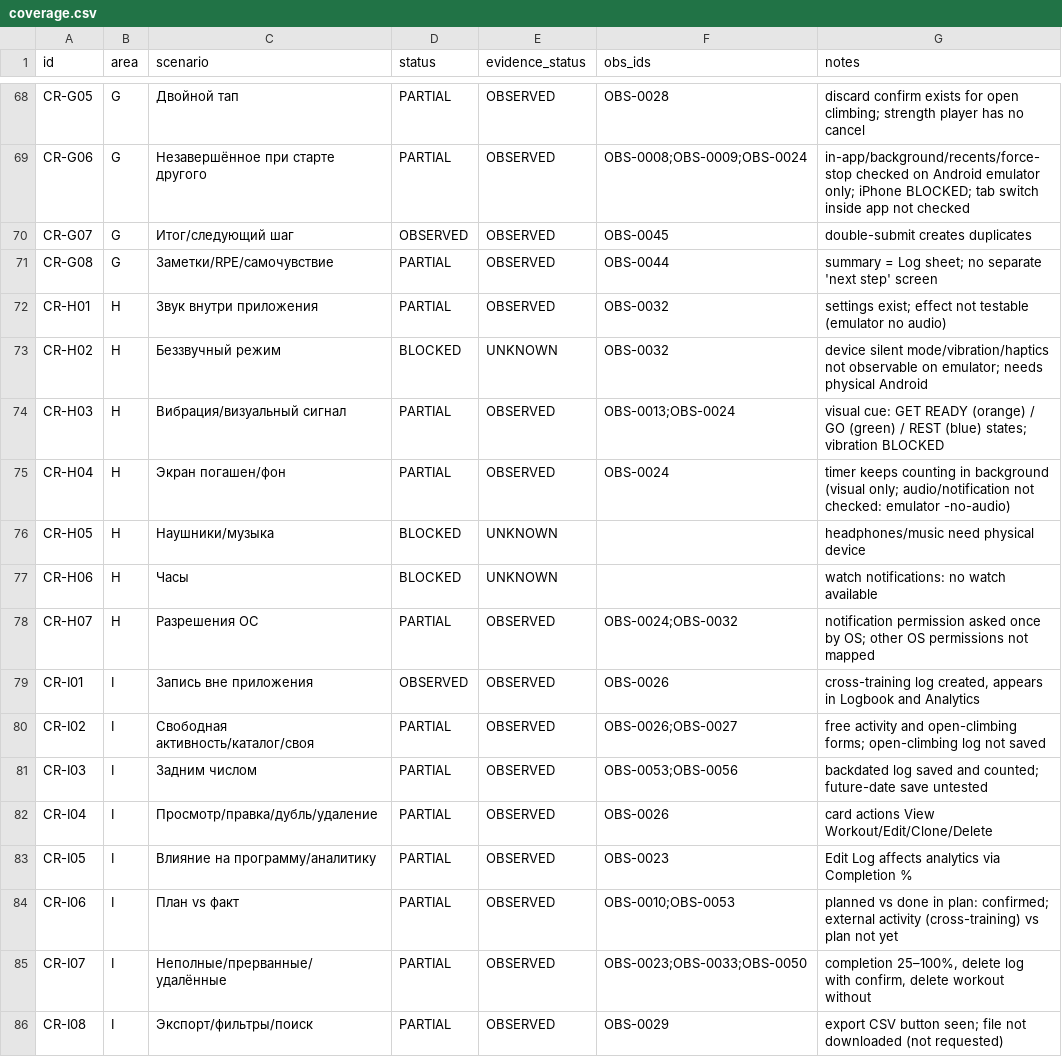
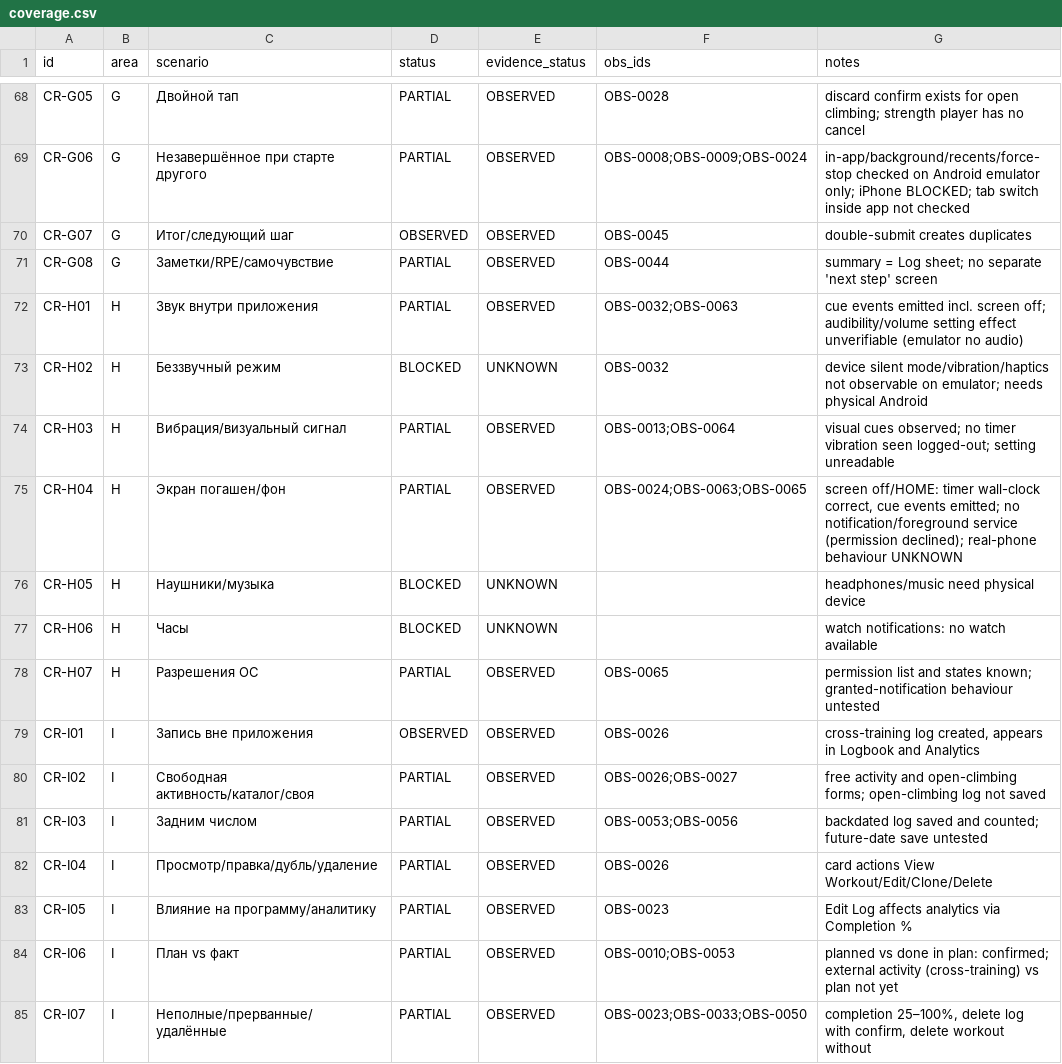
Before and after one commit to bimoool/pullup-trainer-bot, a CSV file: docs/research/crimpd-rescan-20261021/coverage.csv, drawn as a sheet; only a part is shown, gaps mark what is left out; the shorter side is filled out with more unchanged rows.

```diff
--- a/docs/research/crimpd-rescan-20261021/coverage.csv
+++ b/docs/research/crimpd-rescan-20261021/coverage.csv
@@ -71,9 +71,9 @@ CR-G07,G,Итог/следующий шаг,OBSERVED,OBSERVED,OBS-0045,double-su
 CR-G08,G,Заметки/RPE/самочувствие,PARTIAL,OBSERVED,OBS-0044,summary = Log sheet; no separate 'next step' screen
-CR-H01,H,Звук внутри приложения,PARTIAL,OBSERVED,OBS-0032,settings exist; effect not testable (emulator no audio)
+CR-H01,H,Звук внутри приложения,PARTIAL,OBSERVED,OBS-0032;OBS-0063,cue events emitted incl. screen off; audibility/volume setting effect unverifiable (emulator no audio)
 CR-H02,H,Беззвучный режим,BLOCKED,UNKNOWN,OBS-0032,device silent mode/vibration/haptics not observable on emulator; needs physical Android
-CR-H03,H,Вибрация/визуальный сигнал,PARTIAL,OBSERVED,OBS-0013;OBS-0024,visual cue: GET READY (orange) / GO (green) / REST (blue) states; vibration BLOCKED
-CR-H04,H,Экран погашен/фон,PARTIAL,OBSERVED,OBS-0024,timer keeps counting in background (visual only; audio/notification not checked: emulator -no-audio)
+CR-H03,H,Вибрация/визуальный сигнал,PARTIAL,OBSERVED,OBS-0013;OBS-0064,visual cues observed; no timer vibration seen logged-out; setting unreadable
+CR-H04,H,Экран погашен/фон,PARTIAL,OBSERVED,OBS-0024;OBS-0063;OBS-0065,"screen off/HOME: timer wall-clock correct, cue events emitted; no notification/foreground service (permission declined); real-phone behaviour UNKNOWN"
 CR-H05,H,Наушники/музыка,BLOCKED,UNKNOWN,,headphones/music need physical device
 CR-H06,H,Часы,BLOCKED,UNKNOWN,,watch notifications: no watch available
-CR-H07,H,Разрешения ОС,PARTIAL,OBSERVED,OBS-0024;OBS-0032,notification permission asked once by OS; other OS permissions not mapped
+CR-H07,H,Разрешения ОС,PARTIAL,OBSERVED,OBS-0065,permission list and states known; granted-notification behaviour untested
 CR-I01,I,Запись вне приложения,OBSERVED,OBSERVED,OBS-0026,"cross-training log created, appears in Logbook and Analytics"
```
Also changed, not shown: docs/research/crimpd-rescan-20261021/observations.csv, 2 other files.
